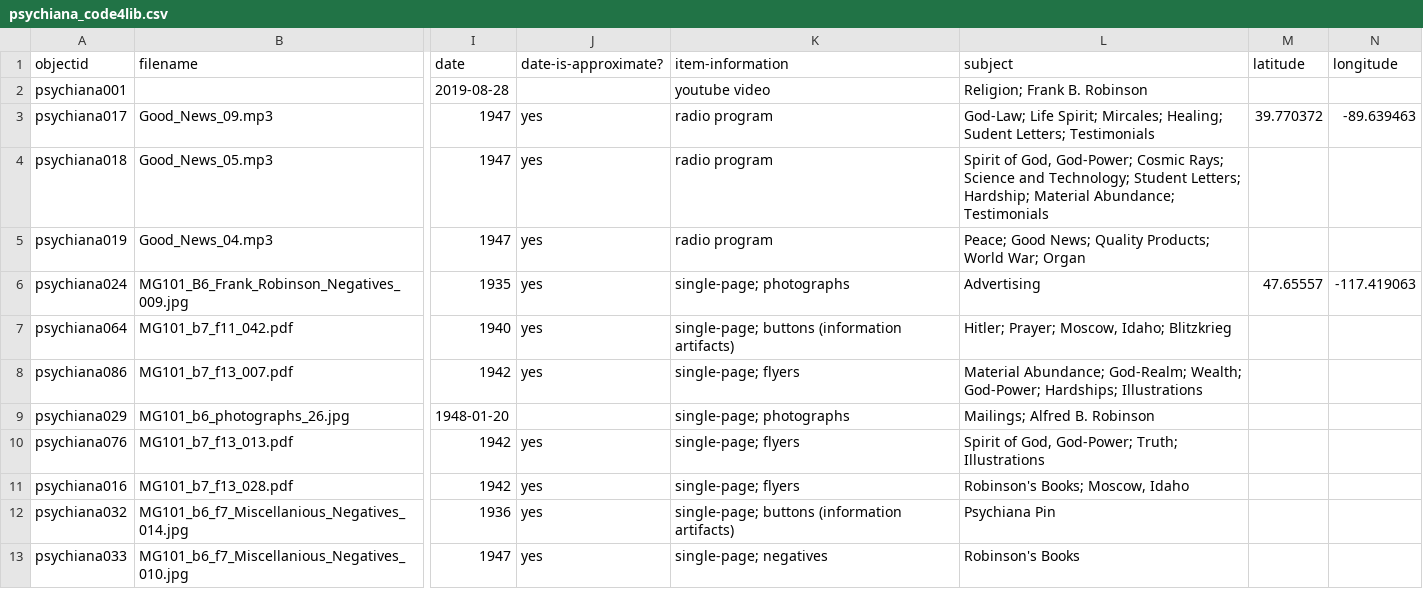
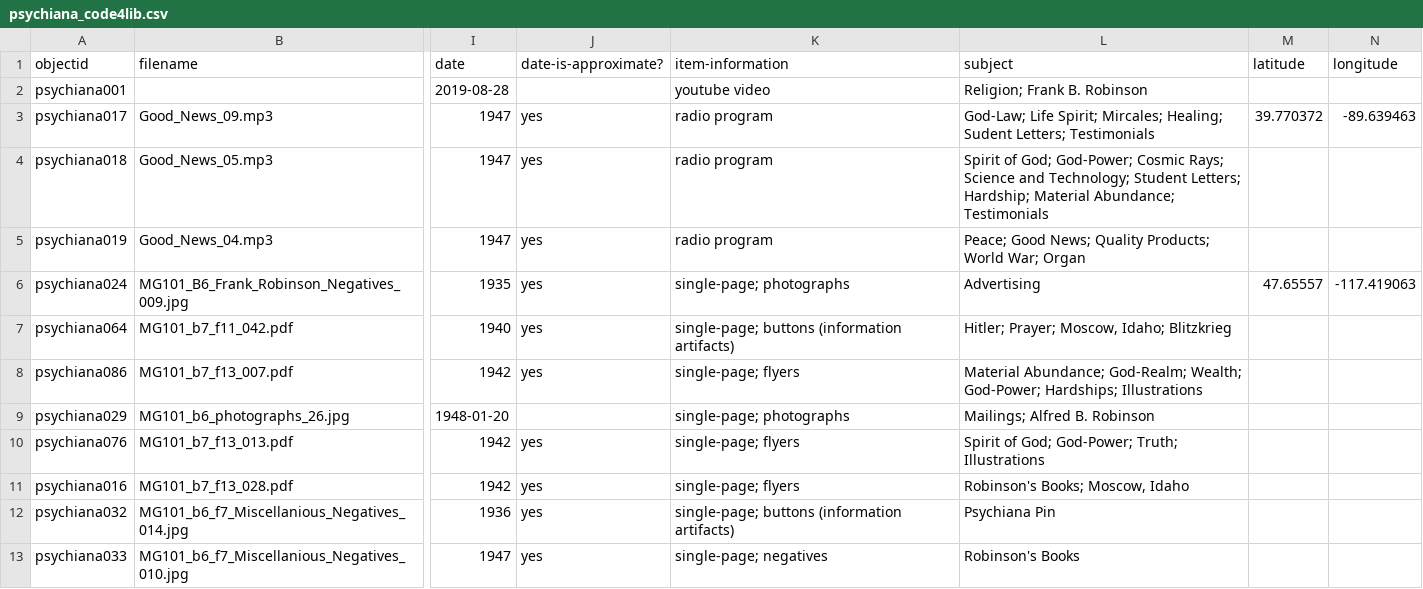
Before and after one commit to dcnb/psychiana-c4l, a CSV file: _data/psychiana_code4lib.csv, drawn as a sheet; only a part is shown, gaps mark what is left out; the diff names each change by its address in the sheet, - before the commit and + after, or states it on an @@ line.

Commit message:
subject fixes

```diff
--- a/_data/psychiana_code4lib.csv
+++ b/_data/psychiana_code4lib.csv
-L4 (subject): Spirit of God, God-Power; Cosmic…
+L4 (subject): Spirit of God; God-Power; Cosmic…
-L10 (subject): Spirit of God, God-Power; Truth;…
+L10 (subject): Spirit of God; God-Power; Truth;…
```
